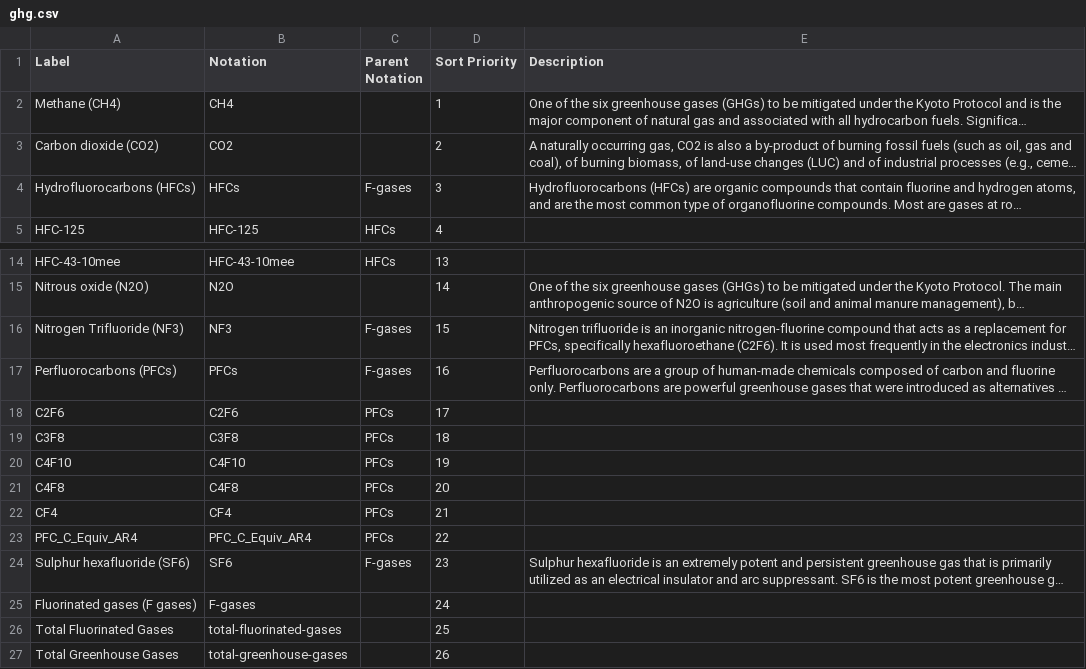
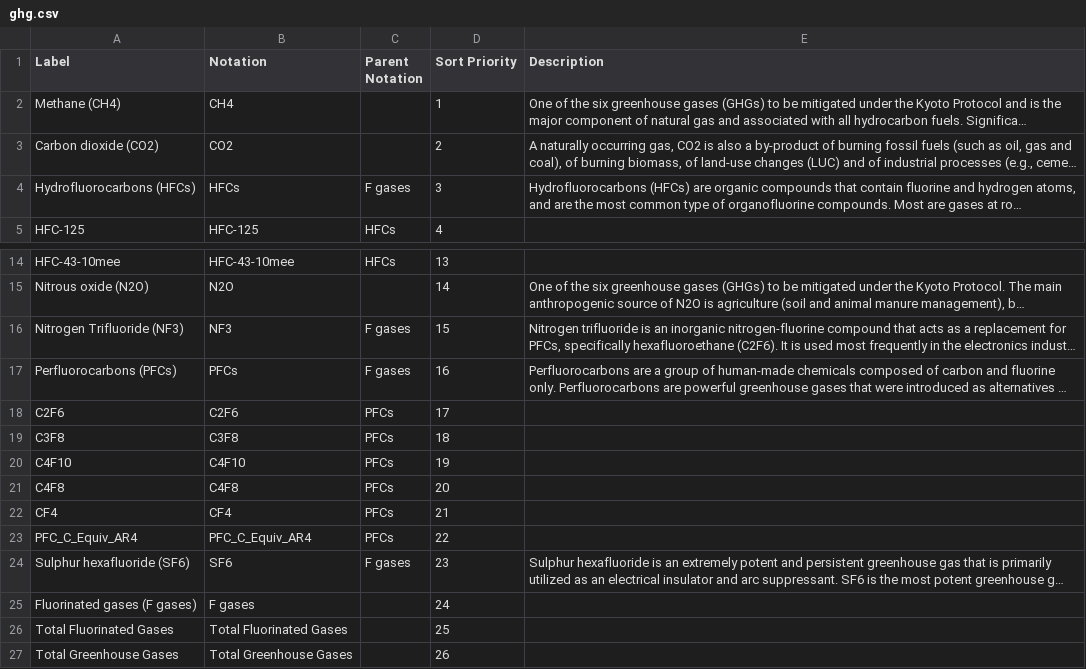
Before and after one commit to GSS-Cogs/family-climate-change, a CSV file: reference/codelists/ghg.csv, drawn as a sheet; only a part is shown, gaps mark what is left out; long unchanged cells end in …; the diff names each change by its address in the sheet, - before the commit and + after, or states it on an @@ line.

Commit message:
correcting some errors

```diff
--- a/reference/codelists/ghg.csv
+++ b/reference/codelists/ghg.csv
-C4 (Parent Notation): F-gases
+C4 (Parent Notation): F gases
-C16:C17 (Parent Notation): F-gases
+C16:C17 (Parent Notation): F gases
-C24 (Parent Notation): F-gases
+C24 (Parent Notation): F gases
-B25 (Notation): F-gases
+B25 (Notation): F gases
-B26 (Notation): total-fluorinated-gases
+B26 (Notation): Total Fluorinated Gases
-B27 (Notation): total-greenhouse-gases
+B27 (Notation): Total Greenhouse Gases
```
